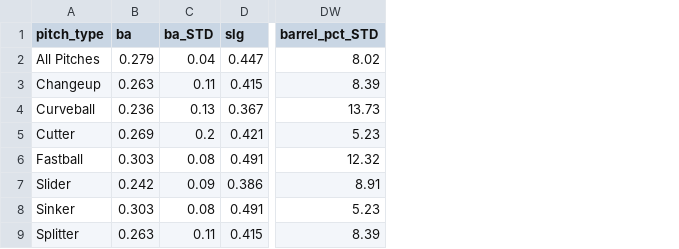
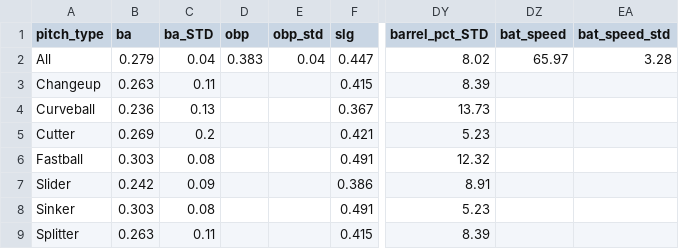
Before and after one commit to rick643charts/templates, a CSV file: baseball_league_averages.csv, drawn as a sheet; only a part is shown, gaps mark what is left out; the diff names each change by its address in the sheet, - before the commit and + after, or states it on an @@ line.

```diff
--- a/baseball_league_averages.csv
+++ b/baseball_league_averages.csv
+column D (obp), row 2: 0.383
+column E (obp_std), row 2: 0.04
+column DZ (bat_speed), row 2: 65.97
+column EA (bat_speed_std), row 2: 3.28
-A2 (pitch_type): All Pitches
+A2 (pitch_type): All
```
Also changed, not shown: softball_league_averages.csv.
